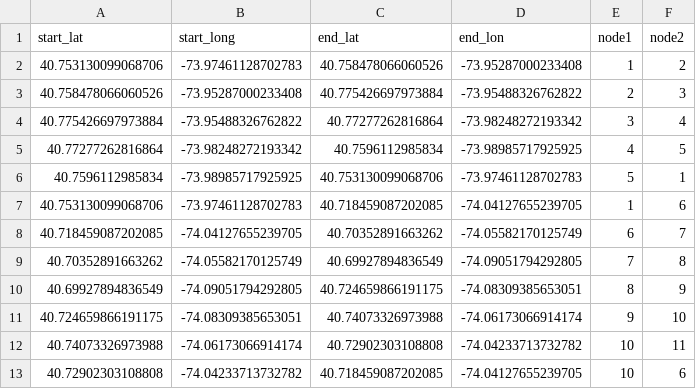
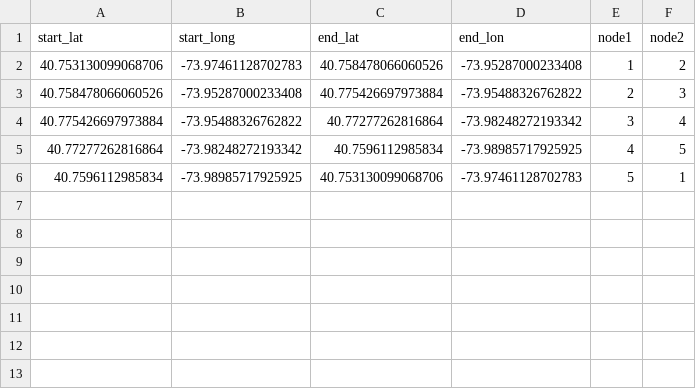
Before and after one commit to CSmart2021/generationtest10, a CSV file: CSVP.csv, drawn as a sheet; the diff names each change by its address in the sheet, - before the commit and + after, or states it on an @@ line.

Commit message:
Update CSVP.csv

```diff
--- a/CSVP.csv
+++ b/CSVP.csv
-row 7: 40.753130099068706 | -73.97461128702783 | 40.718459087202085 | -74.04127655239705 | 1 | 6
-row 8: 40.718459087202085 | -74.04127655239705 | 40.70352891663262 | -74.05582170125749 | 6 | 7
-row 9: 40.70352891663262 | -74.05582170125749 | 40.69927894836549 | -74.09051794292805 | 7 | 8
-row 10: 40.69927894836549 | -74.09051794292805 | 40.724659866191175 | -74.08309385653051 | 8 | 9
-row 11: 40.724659866191175 | -74.08309385653051 | 40.74073326973988 | -74.06173066914174 | 9 | 10
-row 12: 40.74073326973988 | -74.06173066914174 | 40.72902303108808 | -74.04233713732782 | 10 | 11
-row 13: 40.72902303108808 | -74.04233713732782 | 40.718459087202085 | -74.04127655239705 | 10 | 6
```
